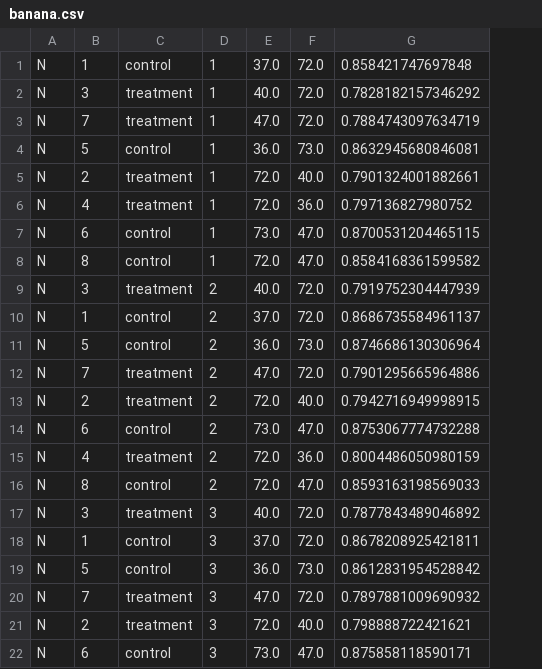
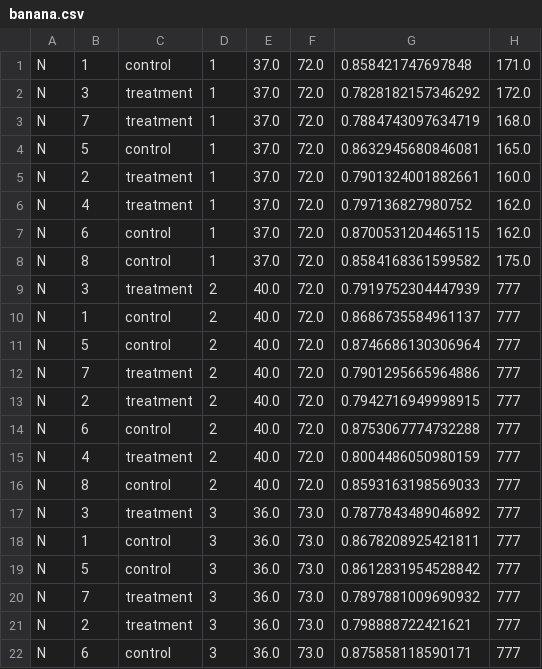
Before and after one commit to jtrobec/mids-w241-fa2020-fp, a CSV file: banana.csv, drawn as a sheet; only a part is shown; the diff covers the shown part only; the diff names each change by its address in the sheet, - before the commit and + after, or states it on an @@ line.

Commit message:
modified banana.csv

```diff
--- a/banana.csv
+++ b/banana.csv
+column H, rows 1-22: 171.0 | 172.0 | 168.0 | 165.0 | 160.0 | 162.0 | 162.0 | 175.0 | 777 | 777 | 777 | 777 | 777 | 777 | 777 | 777 | 777 | 777 | 777 | 777 | 777 | 777
-E2: 40.0
+E2: 37.0
-E3: 47.0
+E3: 37.0
-E4: 36.0
+E4: 37.0
-F4: 73.0
+F4: 72.0
-E5:E6: 72.0
+E5:E6: 37.0
-F5: 40.0
+F5: 72.0
-F6: 36.0
+F6: 72.0
-E7: 73.0
+E7: 37.0
-F7:F8: 47.0
+F7:F8: 72.0
-E8: 72.0
+E8: 37.0
-E10: 37.0
+E10: 40.0
-E11: 36.0
+E11: 40.0
-F11: 73.0
+F11: 72.0
-E12: 47.0
+E12: 40.0
-E13: 72.0
+E13: 40.0
-F13: 40.0
+F13: 72.0
-E14: 73.0
+E14: 40.0
-F14: 47.0
+F14: 72.0
-E15:E16: 72.0
+E15:E16: 40.0
-F15: 36.0
+F15: 72.0
-F16: 47.0
+F16: 72.0
-E17: 40.0
+E17: 36.0
-F17:F18: 72.0
+F17:F18: 73.0
-E18: 37.0
+E18: 36.0
-E20: 47.0
+E20: 36.0
-F20: 72.0
+F20: 73.0
-E21: 72.0
+E21: 36.0
-F21: 40.0
+F21: 73.0
-E22: 73.0
+E22: 36.0
-F22: 47.0
+F22: 73.0
```
Also changed, not shown: 92 edited cells elsewhere in this file.
